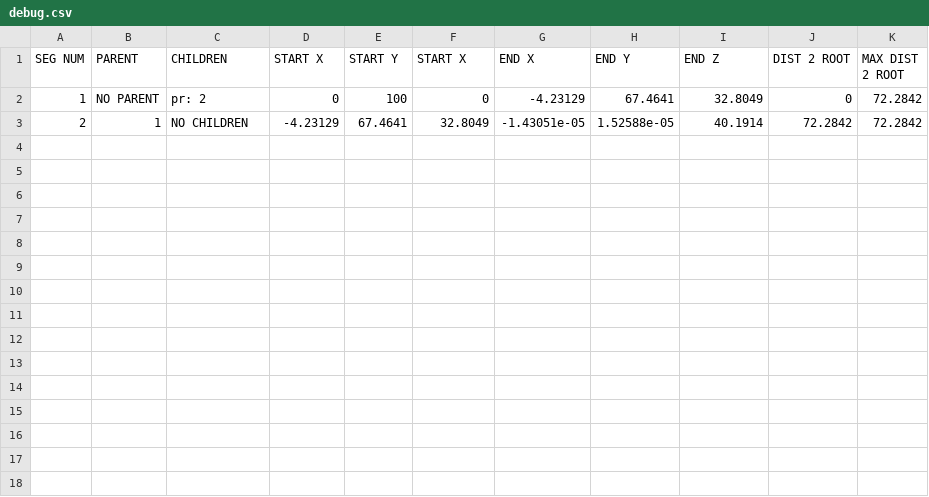
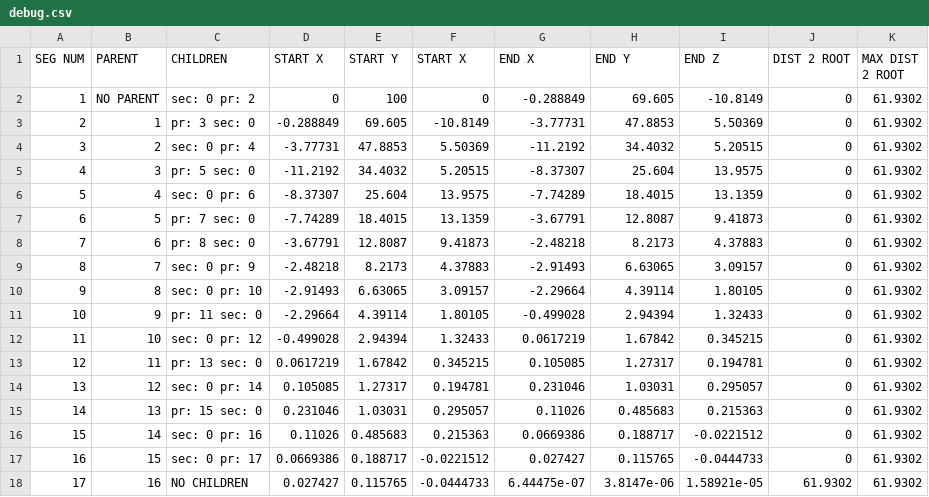
Before and after one commit to SamsRepos/Lightning2, a CSV file: Lightning2/debug.csv, drawn as a sheet.

```diff
--- a/Lightning2/debug.csv
+++ b/Lightning2/debug.csv
@@ -1,3 +1,18 @@
 SEG NUM, PARENT, CHILDREN, START X, START Y, START X, END X, END Y, END Z, DIST 2 ROOT, MAX DIST 2 ROOT,
-1, NO PARENT, pr: 2 , 0, 100, 0, -4.23129, 67.4641, 32.8049, 0, 72.2842,
-2, 1, NO CHILDREN, -4.23129, 67.4641, 32.8049, -1.43051e-05, 1.52588e-05, 40.1914, 72.2842, 72.2842,
+1, NO PARENT, sec: 0 pr: 2 , 0, 100, 0, -0.288849, 69.605, -10.8149, 0, 61.9302,
+2, 1, pr: 3 sec: 0 , -0.288849, 69.605, -10.8149, -3.77731, 47.8853, 5.50369, 0, 61.9302,
+3, 2, sec: 0 pr: 4 , -3.77731, 47.8853, 5.50369, -11.2192, 34.4032, 5.20515, 0, 61.9302,
+4, 3, pr: 5 sec: 0 , -11.2192, 34.4032, 5.20515, -8.37307, 25.604, 13.9575, 0, 61.9302,
+5, 4, sec: 0 pr: 6 , -8.37307, 25.604, 13.9575, -7.74289, 18.4015, 13.1359, 0, 61.9302,
+6, 5, pr: 7 sec: 0 , -7.74289, 18.4015, 13.1359, -3.67791, 12.8087, 9.41873, 0, 61.9302,
+7, 6, pr: 8 sec: 0 , -3.67791, 12.8087, 9.41873, -2.48218, 8.2173, 4.37883, 0, 61.9302,
+8, 7, sec: 0 pr: 9 , -2.48218, 8.2173, 4.37883, -2.91493, 6.63065, 3.09157, 0, 61.9302,
+9, 8, sec: 0 pr: 10 , -2.91493, 6.63065, 3.09157, -2.29664, 4.39114, 1.80105, 0, 61.9302,
+10, 9, pr: 11 sec: 0 , -2.29664, 4.39114, 1.80105, -0.499028, 2.94394, 1.32433, 0, 61.9302,
+11, 10, sec: 0 pr: 12 , -0.499028, 2.94394, 1.32433, 0.0617219, 1.67842, 0.345215, 0, 61.9302,
+12, 11, pr: 13 sec: 0 , 0.0617219, 1.67842, 0.345215, 0.105085, 1.27317, 0.194781, 0, 61.9302,
+13, 12, sec: 0 pr: 14 , 0.105085, 1.27317, 0.194781, 0.231046, 1.03031, 0.295057, 0, 61.9302,
+14, 13, pr: 15 sec: 0 , 0.231046, 1.03031, 0.295057, 0.11026, 0.485683, 0.215363, 0, 61.9302,
+15, 14, sec: 0 pr: 16 , 0.11026, 0.485683, 0.215363, 0.0669386, 0.188717, -0.0221512, 0, 61.9302,
+16, 15, sec: 0 pr: 17 , 0.0669386, 0.188717, -0.0221512, 0.027427, 0.115765, -0.0444733, 0, 61.9302,
+17, 16, NO CHILDREN, 0.027427, 0.115765, -0.0444733, 6.44475e-07, 3.8147e-06, 1.58921e-05, 61.9302, 61.9302,
```
Also changed, not shown: 18 other files.
